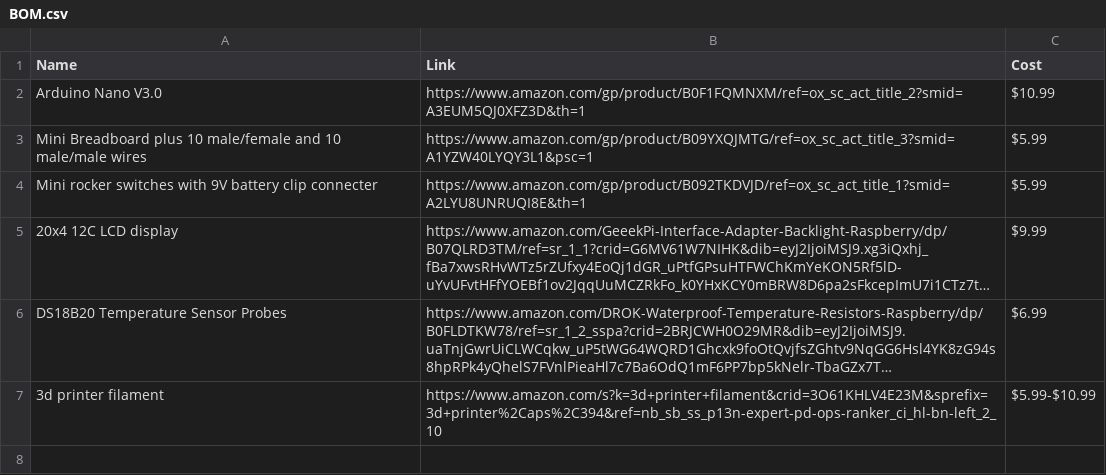
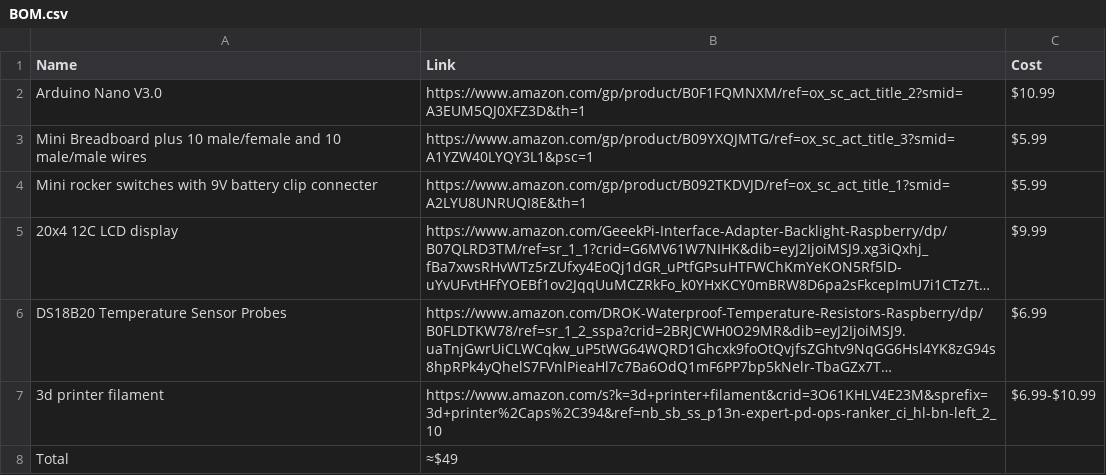
Before and after one commit to MFalcon92/The-Layer-Meter, a CSV file: BOM.csv, drawn as a sheet; long unchanged cells end in …; the diff names each change by its address in the sheet, - before the commit and + after, or states it on an @@ line.

Commit message:
Modify BOM.csv to add total cost and fix entries
Updated BOM.csv to include total cost and corrected item entries.

```diff
--- a/BOM.csv
+++ b/BOM.csv
-C7 (Cost): $5.99-$10.99
+C7 (Cost): $6.99-$10.99
+row 8: Total | ≈$49
```
